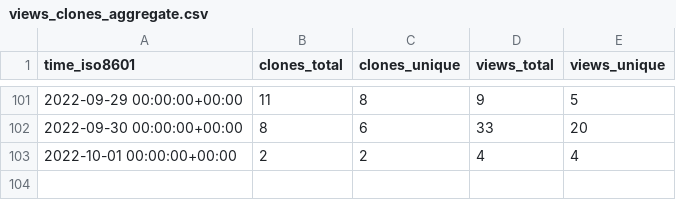
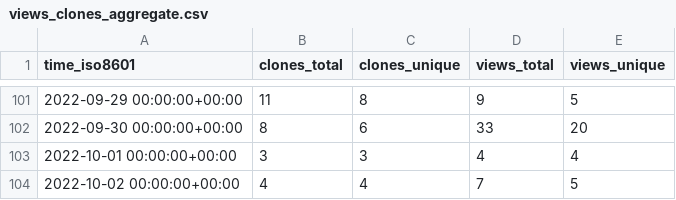
Before and after one commit to awslabs/aws-cloudsaga, a CSV file: awslabs/aws-cloudsaga/ghrs-data/views_clones_aggregate.csv, drawn as a sheet; only a part is shown, gaps mark what is left out.

```diff
--- a/awslabs/aws-cloudsaga/ghrs-data/views_clones_aggregate.csv
+++ b/awslabs/aws-cloudsaga/ghrs-data/views_clones_aggregate.csv
@@ -102,2 +102,3 @@ time_iso8601,clones_total,clones_unique,views_total,views_unique
 2022-09-30 00:00:00+00:00,8,6,33,20
-2022-10-01 00:00:00+00:00,2,2,4,4
+2022-10-01 00:00:00+00:00,3,3,4,4
+2022-10-02 00:00:00+00:00,4,4,7,5
```
Also changed, not shown: 1 other file.
